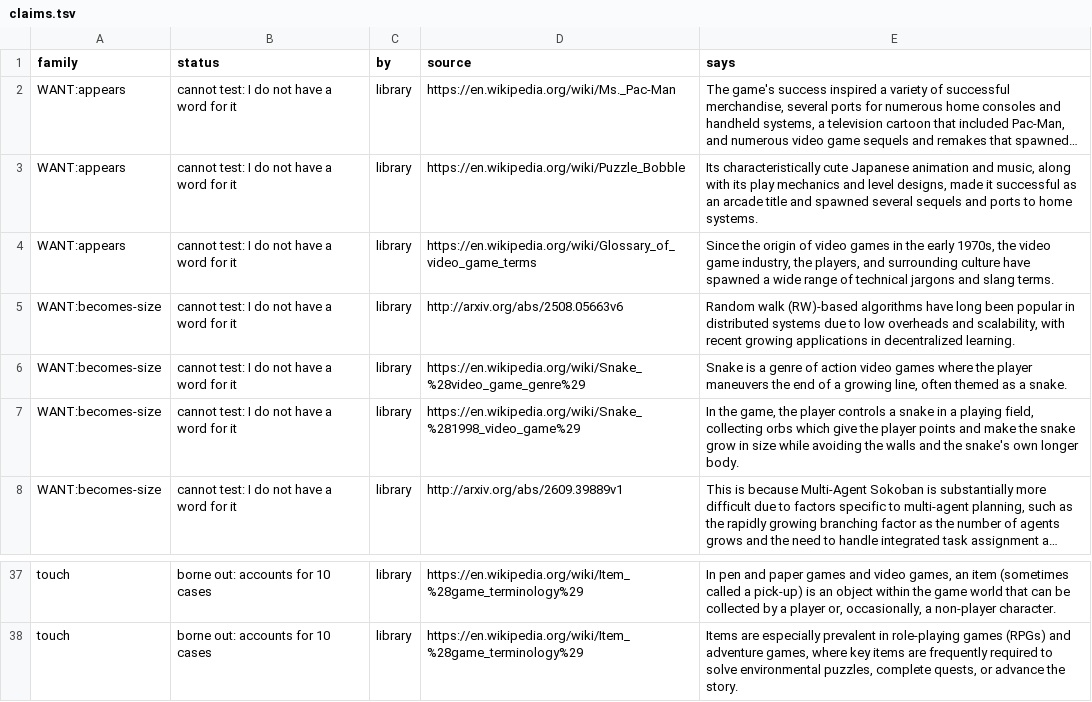
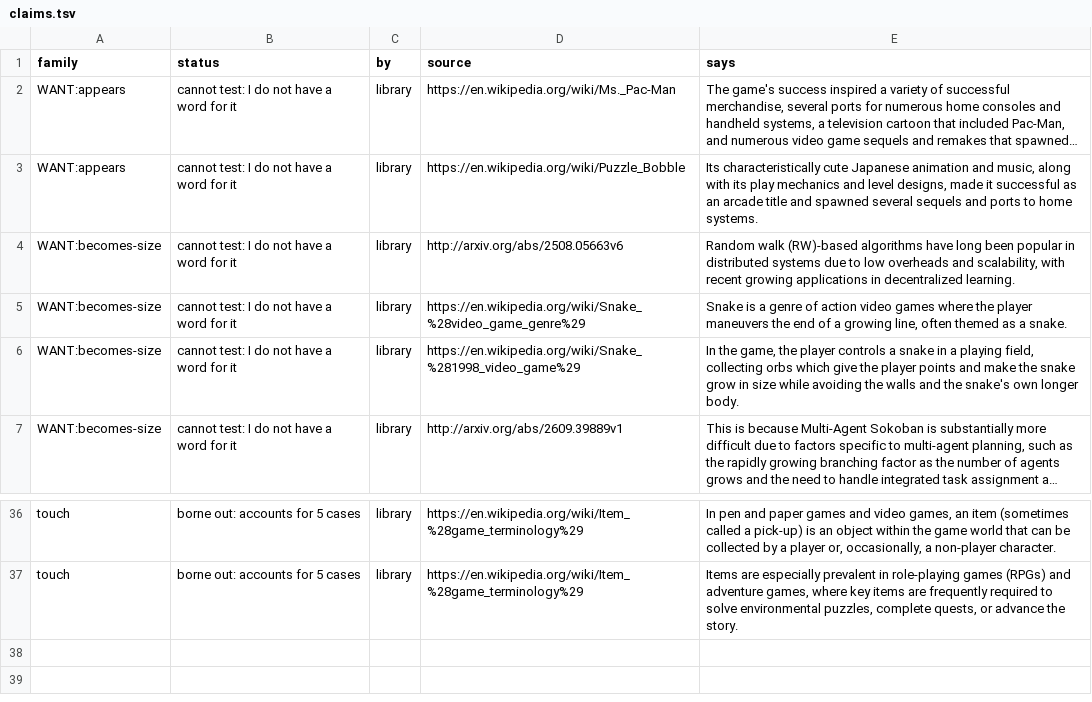
Before and after one commit to pra-ji-moh/ciall, a TSV file: child/library/claims.tsv, drawn as a sheet; only a part is shown, gaps mark what is left out; long unchanged cells end in …; removed rows and columns are numbered as before the commit, all else as after; the diff covers the shown part only; the diff names each change by its address in the sheet, - before the commit and + after, or states it on an @@ line.

```diff
--- a/child/library/claims.tsv
+++ b/child/library/claims.tsv
-row 4: WANT:appears | cannot test: I do not have a word for it | library | https://en.wikipedia.org/wiki/Glossary_of_video_game_terms | Since the origin of video games in the early 1970s, the video game industry, the players, and surrounding culture have spawned a wide range of technical jargons and slang terms.
-B36:B37 (status): borne out: accounts for 10 cases
+B36:B37 (status): borne out: accounts for 5 cases
```
Also changed, not shown: 1 added row, 1 removed row and 24 edited cells elsewhere in this file, child/archive.tsv, child/goal_kinds.tsv, 15 other files.
